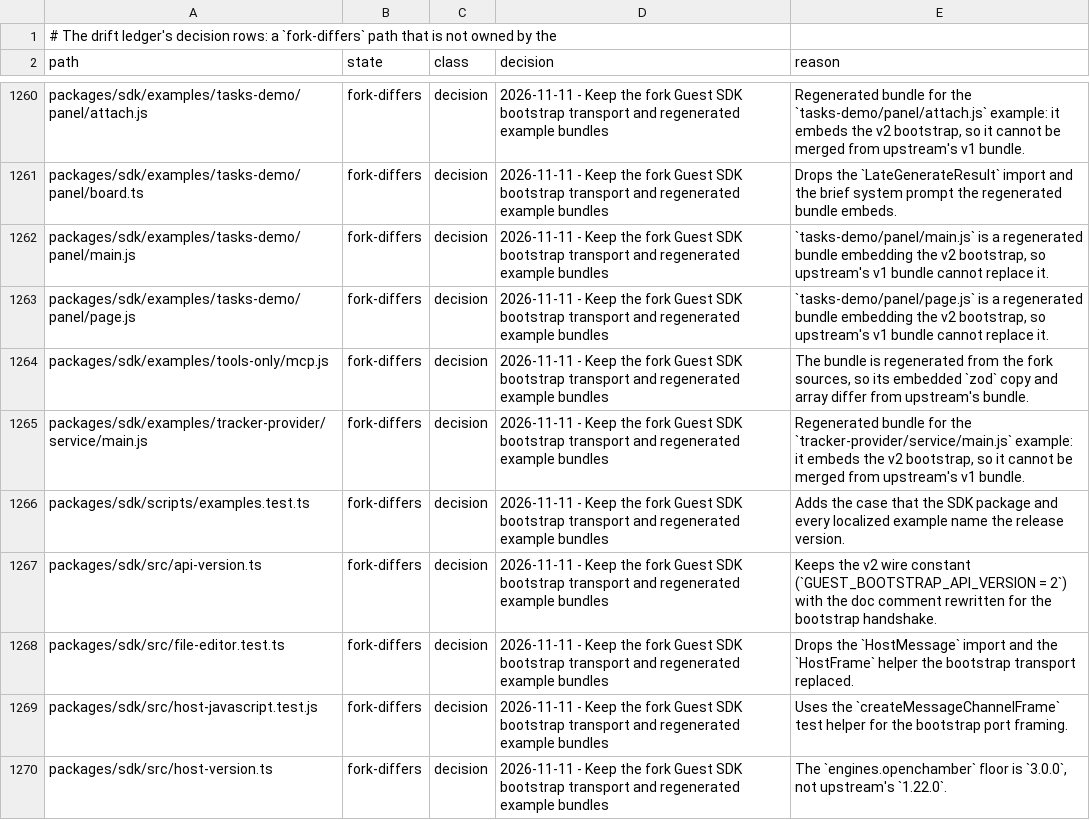
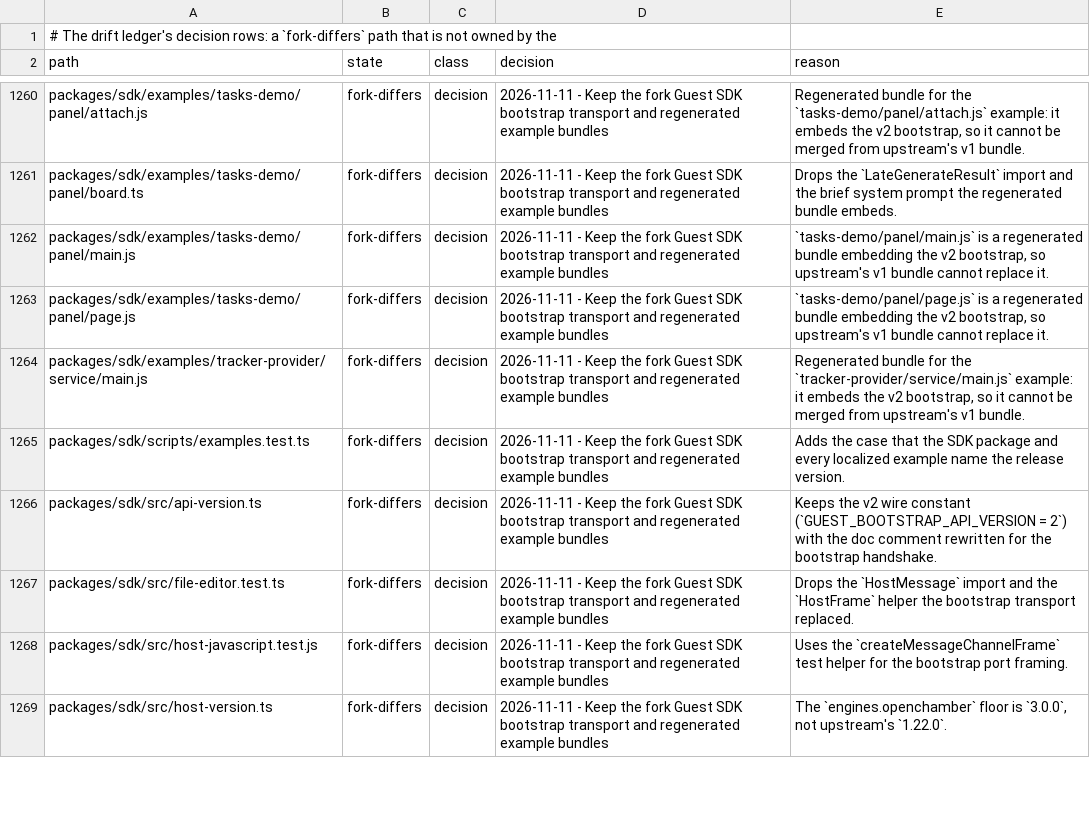
Before and after one commit to Shizuku-Yume/ohpichamber-dev, a TSV file: .workflow/upstream-deltas.tsv, drawn as a sheet; only a part is shown, gaps mark what is left out; the diff names each change by its address in the sheet, - before the commit and + after, or states it on an @@ line.

Commit message:
docs(workflow): drop the ledger row whose bundle now matches upstream

```diff
--- a/.workflow/upstream-deltas.tsv
+++ b/.workflow/upstream-deltas.tsv
-row 1264: packages/sdk/examples/tools-only/mcp.js | fork-differs | decision | 2026-11-11 - Keep the fork Guest SDK bootstrap transport and regenerated example bundles | The bundle is regenerated from the fork sources, so its embedded `zod` copy and array differ from upstream's bundle.
```
